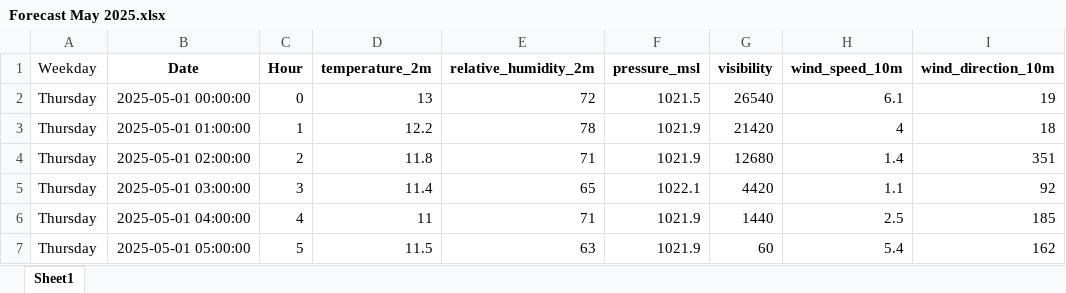
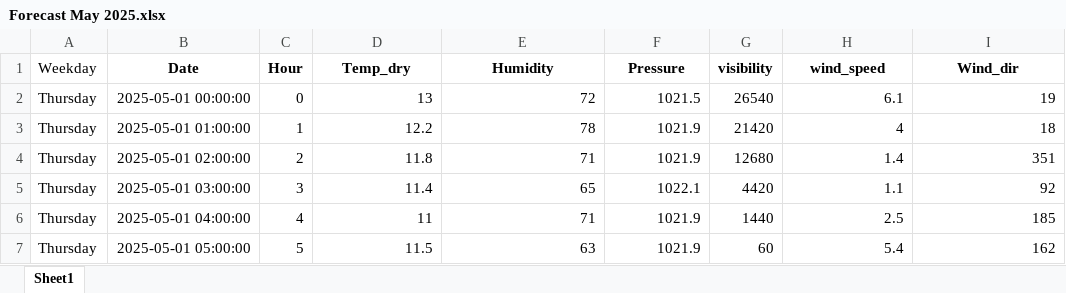
Before and after one commit to jonas1012/Laksegate, an Excel workbook: Combined data/Forecast May 2025.xlsx, sheet Sheet1, drawn as a sheet; only a part is shown; values as stored, in another font and other column widths than the file's, no borders; the diff names each change by its address in the sheet, - before the commit and + after, or states it on an @@ line.

Commit message:
Add files via upload

```diff
--- a/Combined data/Forecast May 2025.xlsx (sheet Sheet1)
+++ b/Combined data/Forecast May 2025.xlsx (sheet Sheet1)
-D1: temperature_2m
+D1: Temp_dry
-E1: relative_humidity_2m
+E1: Humidity
-F1: pressure_msl
+F1: Pressure
-H1: wind_speed_10m
+H1: wind_speed
-I1: wind_direction_10m
+I1: Wind_dir
```
